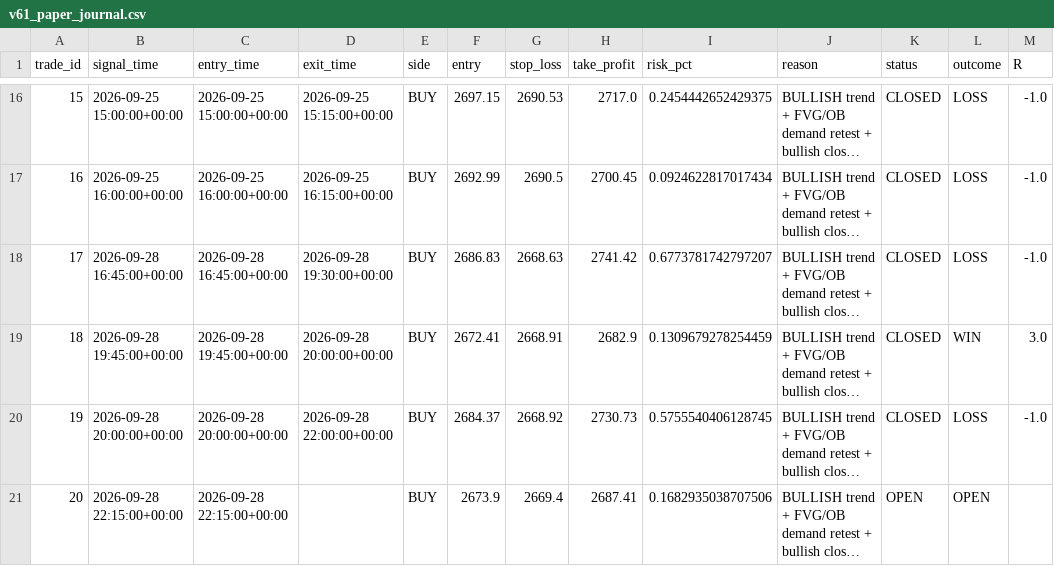
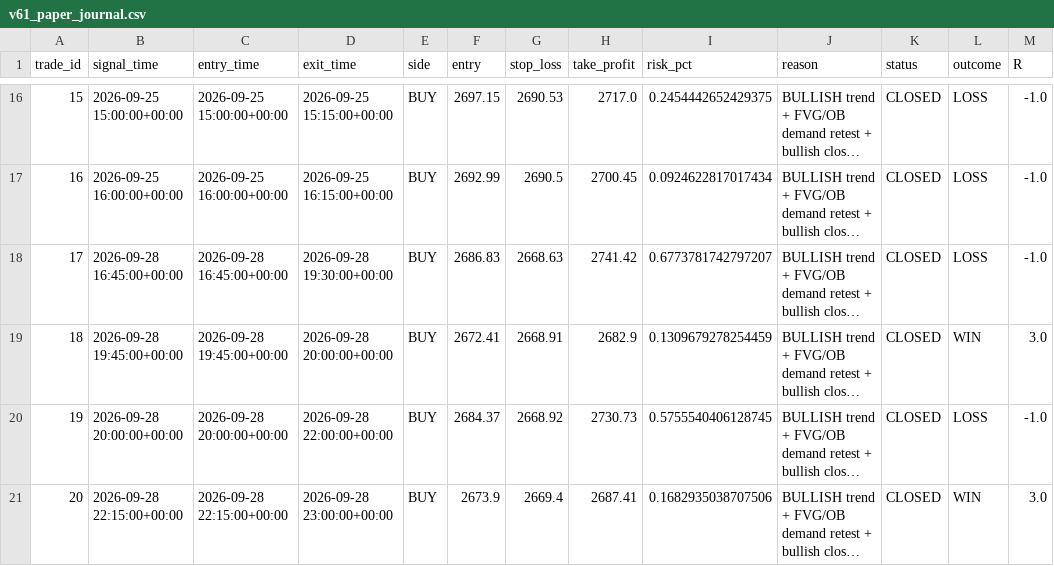
Before and after one commit to R0hit-kum4r/ETH-V61-Paper-Agent, a CSV file: v61_paper_journal.csv, drawn as a sheet; only a part is shown, gaps mark what is left out; long unchanged cells end in …; the diff names each change by its address in the sheet, - before the commit and + after, or states it on an @@ line.

```diff
--- a/v61_paper_journal.csv
+++ b/v61_paper_journal.csv
-D21 (exit_time): (empty)
+D21 (exit_time): 2026-09-28 23:00:00+00:00
-K21 (status): OPEN
+K21 (status): CLOSED
-L21 (outcome): OPEN
+L21 (outcome): WIN
-M21 (R): (empty)
+M21 (R): 3.0
```
